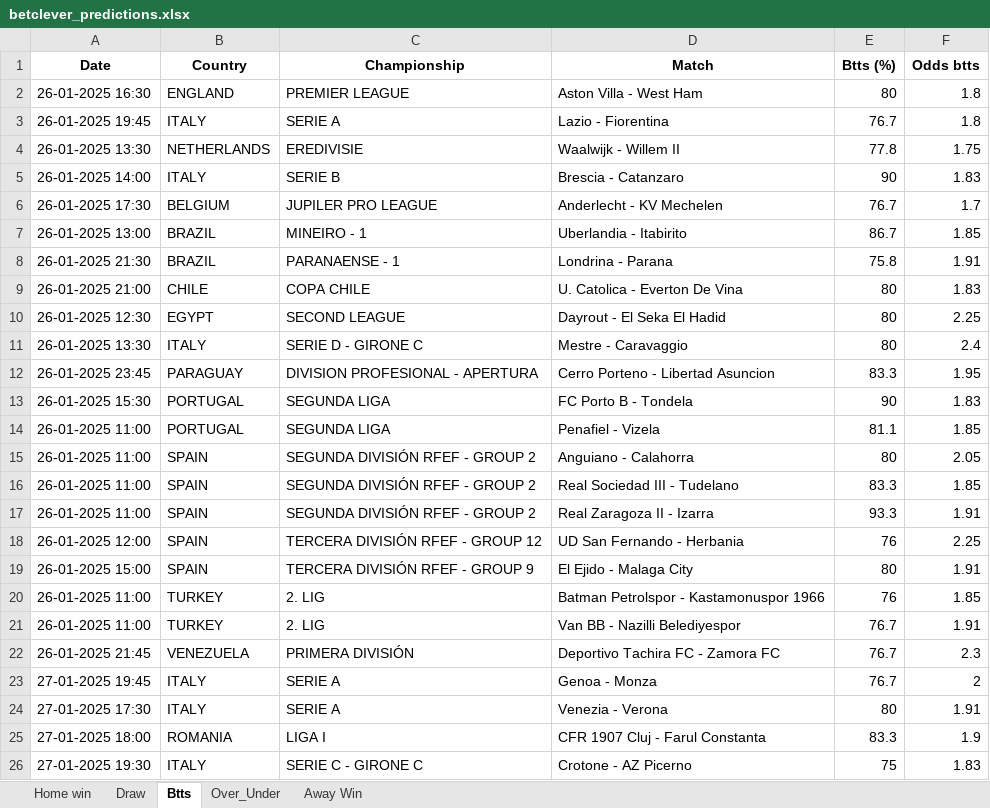
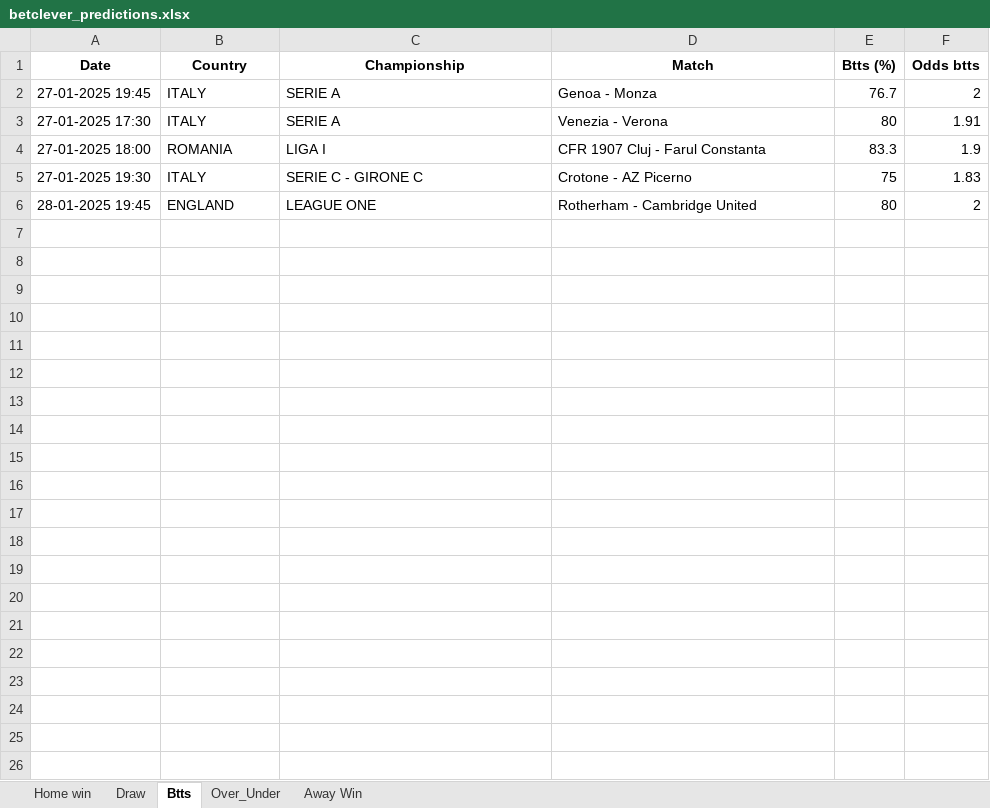
Before and after one commit to dcosta-da/soccer_predictions_scraper, an Excel workbook: betclever_predictions.xlsx, sheet Btts, drawn as a sheet; values as stored, in another font and other column widths than the file's, no borders; removed rows and columns are numbered as before the commit, all else as after; the diff names each change by its address in the sheet, - before the commit and + after, or states it on an @@ line.

```diff
--- a/betclever_predictions.xlsx (sheet Btts)
+++ b/betclever_predictions.xlsx (sheet Btts)
-row 2: 26-01-2025 16:30 | ENGLAND | PREMIER LEAGUE | Aston Villa - West Ham | 80 | 1.8
-row 3: 26-01-2025 19:45 | ITALY | SERIE A | Lazio - Fiorentina | 76.7 | 1.8
-row 4: 26-01-2025 13:30 | NETHERLANDS | EREDIVISIE | Waalwijk - Willem II | 77.8 | 1.75
-row 5: 26-01-2025 14:00 | ITALY | SERIE B | Brescia - Catanzaro | 90 | 1.83
-row 6: 26-01-2025 17:30 | BELGIUM | JUPILER PRO LEAGUE | Anderlecht - KV Mechelen | 76.7 | 1.7
-row 7: 26-01-2025 13:00 | BRAZIL | MINEIRO - 1 | Uberlandia - Itabirito | 86.7 | 1.85
-row 8: 26-01-2025 21:30 | BRAZIL | PARANAENSE - 1 | Londrina - Parana | 75.8 | 1.91
-row 9: 26-01-2025 21:00 | CHILE | COPA CHILE | U. Catolica - Everton De Vina | 80 | 1.83
-row 10: 26-01-2025 12:30 | EGYPT | SECOND LEAGUE | Dayrout - El Seka El Hadid | 80 | 2.25
-row 11: 26-01-2025 13:30 | ITALY | SERIE D - GIRONE C | Mestre - Caravaggio | 80 | 2.4
-row 12: 26-01-2025 23:45 | PARAGUAY | DIVISION PROFESIONAL - APERTURA | Cerro Porteno - Libertad Asuncion | 83.3 | 1.95
-row 13: 26-01-2025 15:30 | PORTUGAL | SEGUNDA LIGA | FC Porto B - Tondela | 90 | 1.83
-row 14: 26-01-2025 11:00 | PORTUGAL | SEGUNDA LIGA | Penafiel - Vizela | 81.1 | 1.85
-row 15: 26-01-2025 11:00 | SPAIN | SEGUNDA DIVISIÓN RFEF - GROUP 2 | Anguiano - Calahorra | 80 | 2.05
-row 16: 26-01-2025 11:00 | SPAIN | SEGUNDA DIVISIÓN RFEF - GROUP 2 | Real Sociedad III - Tudelano | 83.3 | 1.85
-row 17: 26-01-2025 11:00 | SPAIN | SEGUNDA DIVISIÓN RFEF - GROUP 2 | Real Zaragoza II - Izarra | 93.3 | 1.91
-row 18: 26-01-2025 12:00 | SPAIN | TERCERA DIVISIÓN RFEF - GROUP 12 | UD San Fernando - Herbania | 76 | 2.25
-row 19: 26-01-2025 15:00 | SPAIN | TERCERA DIVISIÓN RFEF - GROUP 9 | El Ejido - Malaga City | 80 | 1.91
-row 20: 26-01-2025 11:00 | TURKEY | 2. LIG | Batman Petrolspor - Kastamonuspor 1966 | 76 | 1.85
-row 21: 26-01-2025 11:00 | TURKEY | 2. LIG | Van BB - Nazilli Belediyespor | 76.7 | 1.91
-row 22: 26-01-2025 21:45 | VENEZUELA | PRIMERA DIVISIÓN | Deportivo Tachira FC - Zamora FC | 76.7 | 2.3
+row 6: 28-01-2025 19:45 | ENGLAND | LEAGUE ONE | Rotherham - Cambridge United | 80 | 2
```
Also changed, not shown: sheet Over_Under, sheet Draw, sheet Home win, sheet Away Win.
